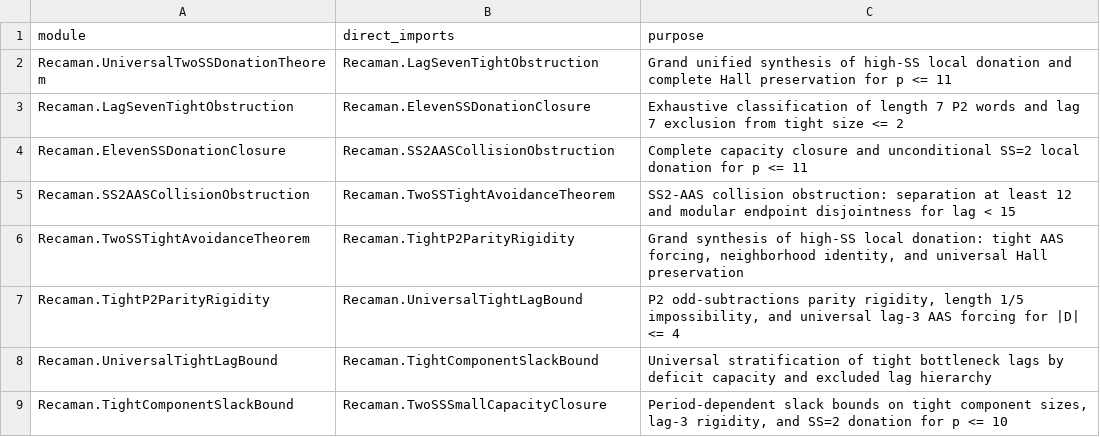
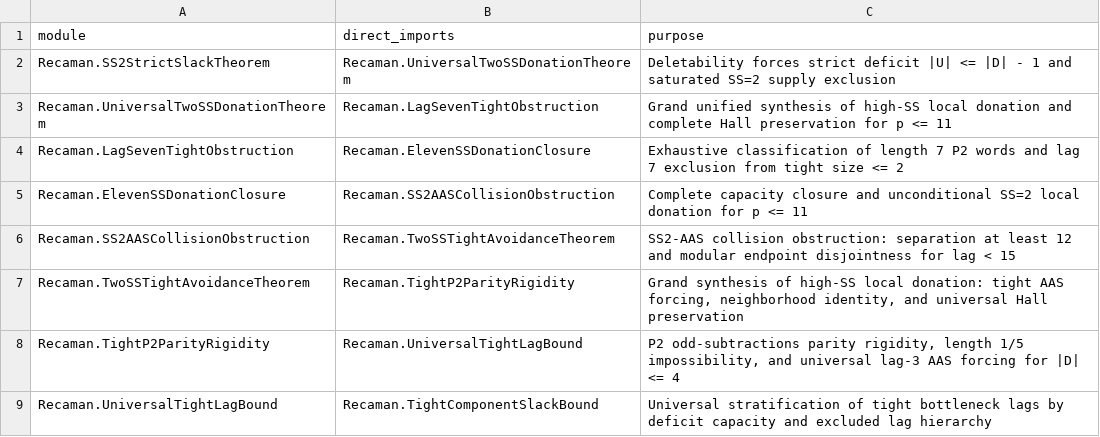
Before and after one commit to hirokidaichi/recaman-lean-research, a TSV file: docs/MODULE_IMPORT_CONTRACTS.tsv, drawn as a sheet; only a part is shown; the shorter side is filled out with more unchanged rows.

```diff
--- a/docs/MODULE_IMPORT_CONTRACTS.tsv
+++ b/docs/MODULE_IMPORT_CONTRACTS.tsv
@@ -1,2 +1,3 @@
 module	direct_imports	purpose
+Recaman.SS2StrictSlackTheorem	Recaman.UniversalTwoSSDonationTheorem	Deletability forces strict deficit |U| <= |D| - 1 and saturated SS=2 supply exclusion
 Recaman.UniversalTwoSSDonationTheorem	Recaman.LagSevenTightObstruction	Grand unified synthesis of high-SS local donation and complete Hall preservation for p <= 11
```
Also changed, not shown: docs/EVIDENCE_REGISTRY.tsv, 6 other files.
